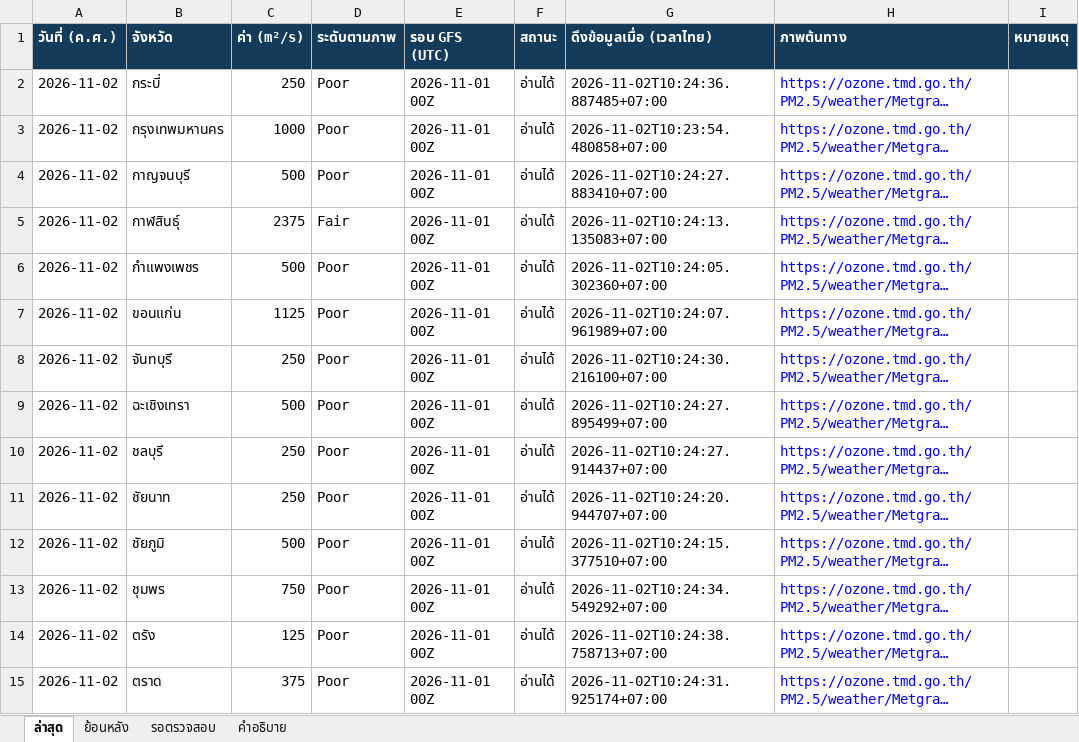
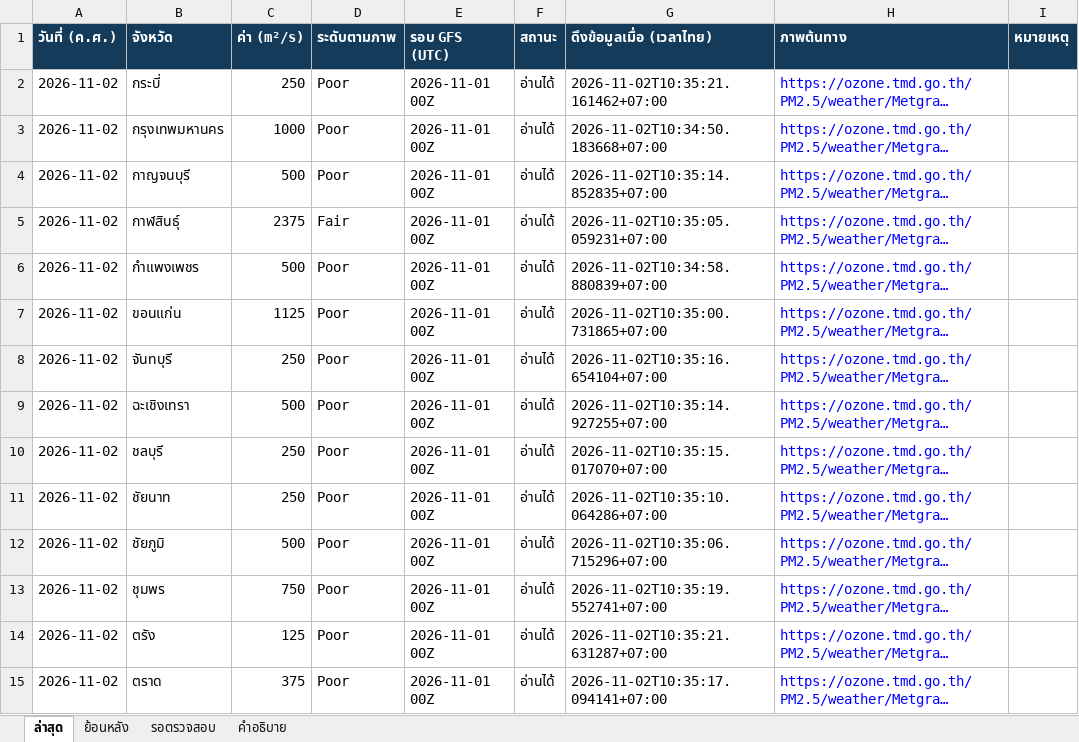
Before and after one commit to soraoudsuk-bit/Ventilation-Thailand, an Excel workbook: data/ventilation.xlsx, sheet ล่าสุด, drawn as a sheet; only a part is shown; long unchanged cells end in …; values as stored, in another font and other column widths than the file's, no borders; the diff covers the shown part only; the diff names each change by its address in the sheet, - before the commit and + after, or states it on an @@ line.

Commit message:
Update daily ventilation data

```diff
--- a/data/ventilation.xlsx (sheet ล่าสุด)
+++ b/data/ventilation.xlsx (sheet ล่าสุด)
-G2 (ดึงข้อมูลเมื่อ (เวลาไทย)): 2026-11-02T10:24:36.887485+07:00
+G2 (ดึงข้อมูลเมื่อ (เวลาไทย)): 2026-11-02T10:35:21.161462+07:00
-G3 (ดึงข้อมูลเมื่อ (เวลาไทย)): 2026-11-02T10:23:54.480858+07:00
+G3 (ดึงข้อมูลเมื่อ (เวลาไทย)): 2026-11-02T10:34:50.183668+07:00
-G4 (ดึงข้อมูลเมื่อ (เวลาไทย)): 2026-11-02T10:24:27.883410+07:00
+G4 (ดึงข้อมูลเมื่อ (เวลาไทย)): 2026-11-02T10:35:14.852835+07:00
-G5 (ดึงข้อมูลเมื่อ (เวลาไทย)): 2026-11-02T10:24:13.135083+07:00
+G5 (ดึงข้อมูลเมื่อ (เวลาไทย)): 2026-11-02T10:35:05.059231+07:00
-G6 (ดึงข้อมูลเมื่อ (เวลาไทย)): 2026-11-02T10:24:05.302360+07:00
+G6 (ดึงข้อมูลเมื่อ (เวลาไทย)): 2026-11-02T10:34:58.880839+07:00
-G7 (ดึงข้อมูลเมื่อ (เวลาไทย)): 2026-11-02T10:24:07.961989+07:00
+G7 (ดึงข้อมูลเมื่อ (เวลาไทย)): 2026-11-02T10:35:00.731865+07:00
-G8 (ดึงข้อมูลเมื่อ (เวลาไทย)): 2026-11-02T10:24:30.216100+07:00
+G8 (ดึงข้อมูลเมื่อ (เวลาไทย)): 2026-11-02T10:35:16.654104+07:00
-G9 (ดึงข้อมูลเมื่อ (เวลาไทย)): 2026-11-02T10:24:27.895499+07:00
+G9 (ดึงข้อมูลเมื่อ (เวลาไทย)): 2026-11-02T10:35:14.927255+07:00
-G10 (ดึงข้อมูลเมื่อ (เวลาไทย)): 2026-11-02T10:24:27.914437+07:00
+G10 (ดึงข้อมูลเมื่อ (เวลาไทย)): 2026-11-02T10:35:15.017070+07:00
-G11 (ดึงข้อมูลเมื่อ (เวลาไทย)): 2026-11-02T10:24:20.944707+07:00
+G11 (ดึงข้อมูลเมื่อ (เวลาไทย)): 2026-11-02T10:35:10.064286+07:00
-G12 (ดึงข้อมูลเมื่อ (เวลาไทย)): 2026-11-02T10:24:15.377510+07:00
+G12 (ดึงข้อมูลเมื่อ (เวลาไทย)): 2026-11-02T10:35:06.715296+07:00
-G13 (ดึงข้อมูลเมื่อ (เวลาไทย)): 2026-11-02T10:24:34.549292+07:00
+G13 (ดึงข้อมูลเมื่อ (เวลาไทย)): 2026-11-02T10:35:19.552741+07:00
-G14 (ดึงข้อมูลเมื่อ (เวลาไทย)): 2026-11-02T10:24:38.758713+07:00
+G14 (ดึงข้อมูลเมื่อ (เวลาไทย)): 2026-11-02T10:35:21.631287+07:00
-G15 (ดึงข้อมูลเมื่อ (เวลาไทย)): 2026-11-02T10:24:31.925174+07:00
+G15 (ดึงข้อมูลเมื่อ (เวลาไทย)): 2026-11-02T10:35:17.094141+07:00
```
Also changed, not shown: 63 edited cells elsewhere in this sheet, sheet ย้อนหลัง, 1 other file.
